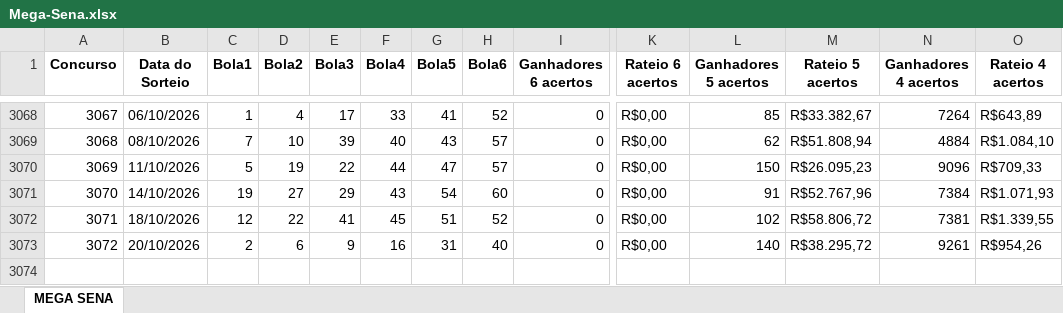
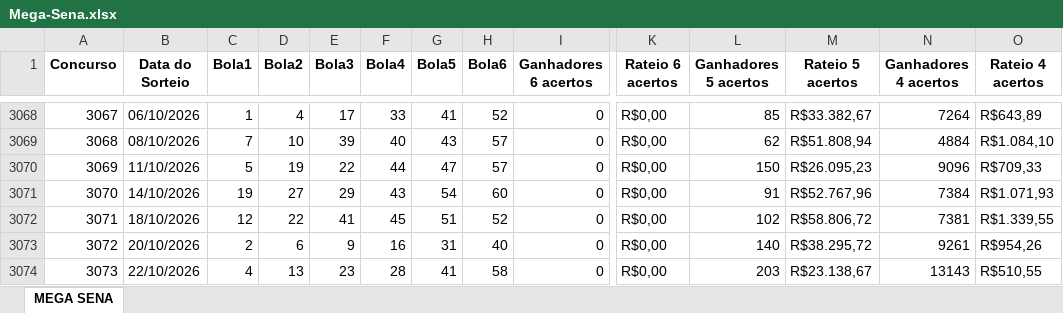
Before and after one commit to jpvoliveir/Sort-Bot, an Excel workbook: data/raw/Mega-Sena.xlsx, sheet MEGA SENA, drawn as a sheet; only a part is shown, gaps mark what is left out; values as stored, in another font and other column widths than the file's, no borders; rows hold the shown columns only; the diff names each change by its address in the sheet, - before the commit and + after, or states it on an @@ line.

```diff
--- a/data/raw/Mega-Sena.xlsx (sheet MEGA SENA)
+++ b/data/raw/Mega-Sena.xlsx (sheet MEGA SENA)
+row 3074: 3073 | 22/10/2026 | 4 | 13 | 23 | 28 | 41 | 58 | 0 | R$0,00 | 203 | R$23.138,67 | 13143 | R$510,55
```
Also changed, not shown: 3 other files.
